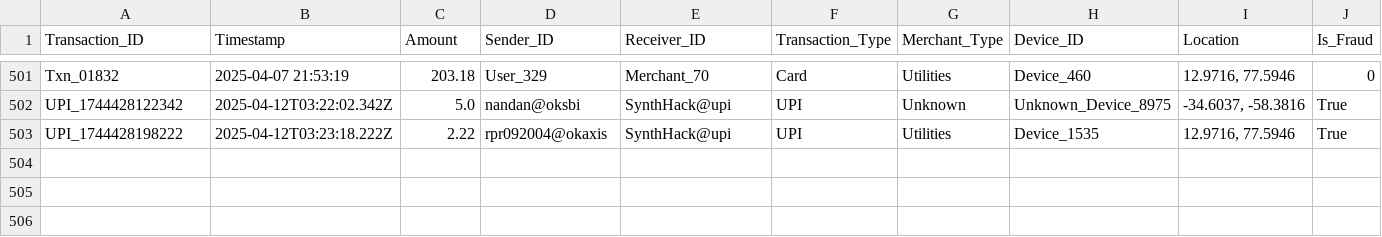
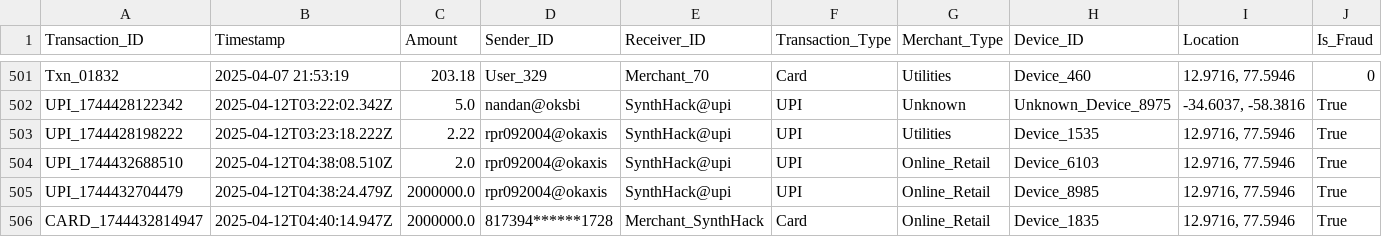
Before and after one commit to np-nandanpatil/FraudShield, a CSV file: data/processed_transactions.csv, drawn as a sheet; only a part is shown, gaps mark what is left out; rows hold the shown columns only; the diff names each change by its address in the sheet, - before the commit and + after, or states it on an @@ line.

```diff
--- a/data/processed_transactions.csv
+++ b/data/processed_transactions.csv
+row 504: UPI_1744432688510 | 2025-04-12T04:38:08.510Z | 2.0 | rpr092004@okaxis | SynthHack@upi | UPI | Online_Retail | Device_6103 | 12.9716, 77.5946 | True
+row 505: UPI_1744432704479 | 2025-04-12T04:38:24.479Z | 2000000.0 | rpr092004@okaxis | SynthHack@upi | UPI | Online_Retail | Device_8985 | 12.9716, 77.5946 | True
+row 506: CARD_1744432814947 | 2025-04-12T04:40:14.947Z | 2000000.0 | 817394******1728 | Merchant_SynthHack | Card | Online_Retail | Device_1835 | 12.9716, 77.5946 | True
```
Also changed, not shown: 5 other files.
